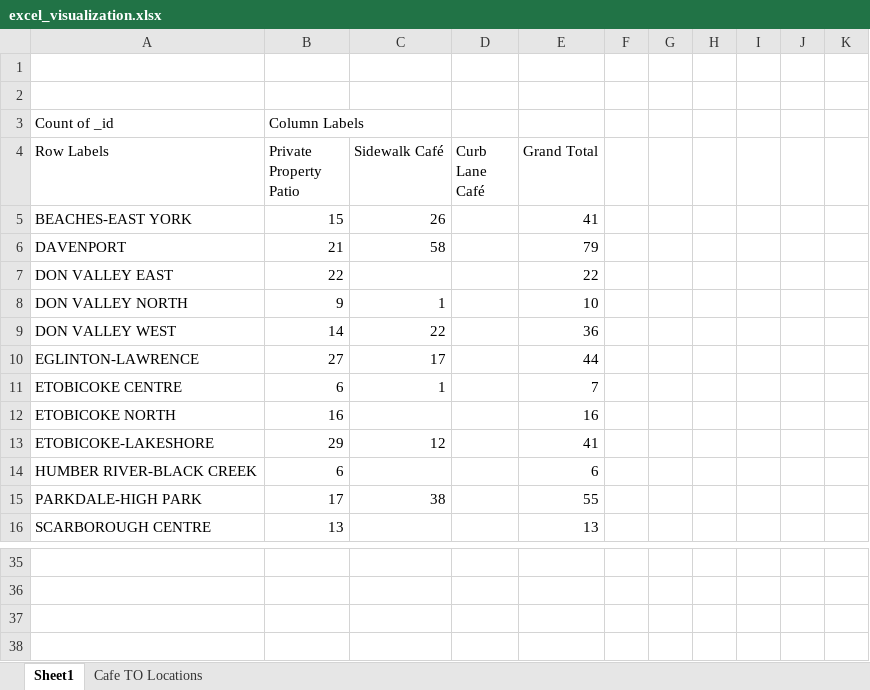
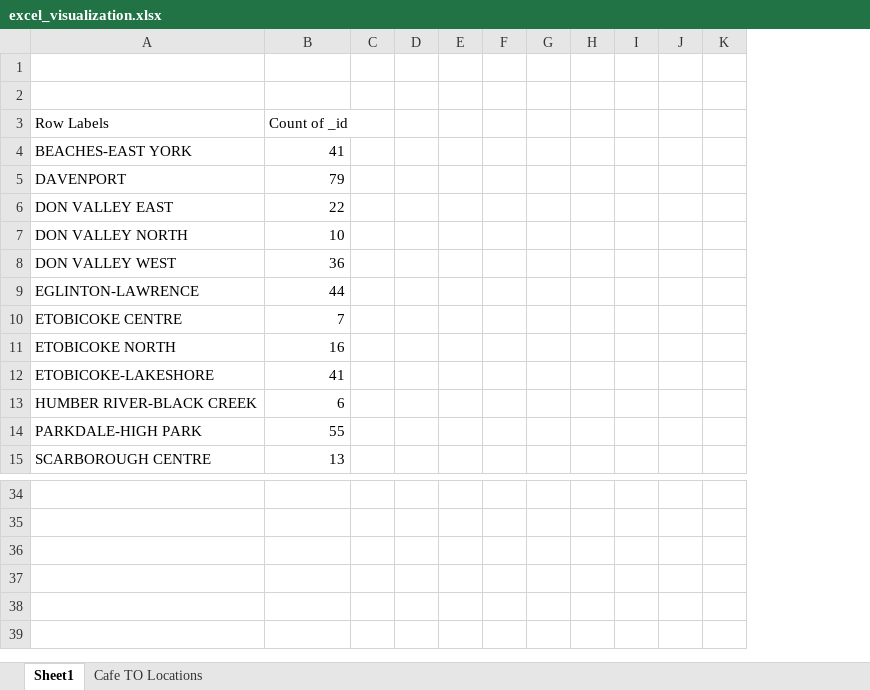
Before and after one commit to Kristina-K96/visualization, an Excel workbook: 02_activities/assignments/assignment-3/excel_visualization.xlsx, sheet Sheet1, drawn as a sheet; only a part is shown, gaps mark what is left out; values as stored, in another font and other column widths than the file's, no borders; charts and pictures not drawn; removed rows and columns are numbered as before the commit, all else as after; rows hold the shown columns only; the diff names each change by its address in the sheet, - before the commit and + after, or states it on an @@ line.

```diff
--- a/02_activities/assignments/assignment-3/excel_visualization.xlsx (sheet Sheet1)
+++ b/02_activities/assignments/assignment-3/excel_visualization.xlsx (sheet Sheet1)
-column B (Private Property Patio), rows 5-16: 15 | 21 | 22 | 9 | 14 | 27 | 6 | 16 | 29 | 6 | 17 | 13
-column C (Sidewalk Café), rows 5-15: 26 | 58 |  | 1 | 22 | 17 | 1 |  | 12 |  | 38
-column D (Curb Lane Café), empty
+column C, empty
+column D, empty
+column E, empty
-row 3: Count of _id | Column Labels
-B3: Grand Total
+B3: Count of _id
+row 37: (empty)
```
Also changed, not shown: charts or pictures, 5 other files.
